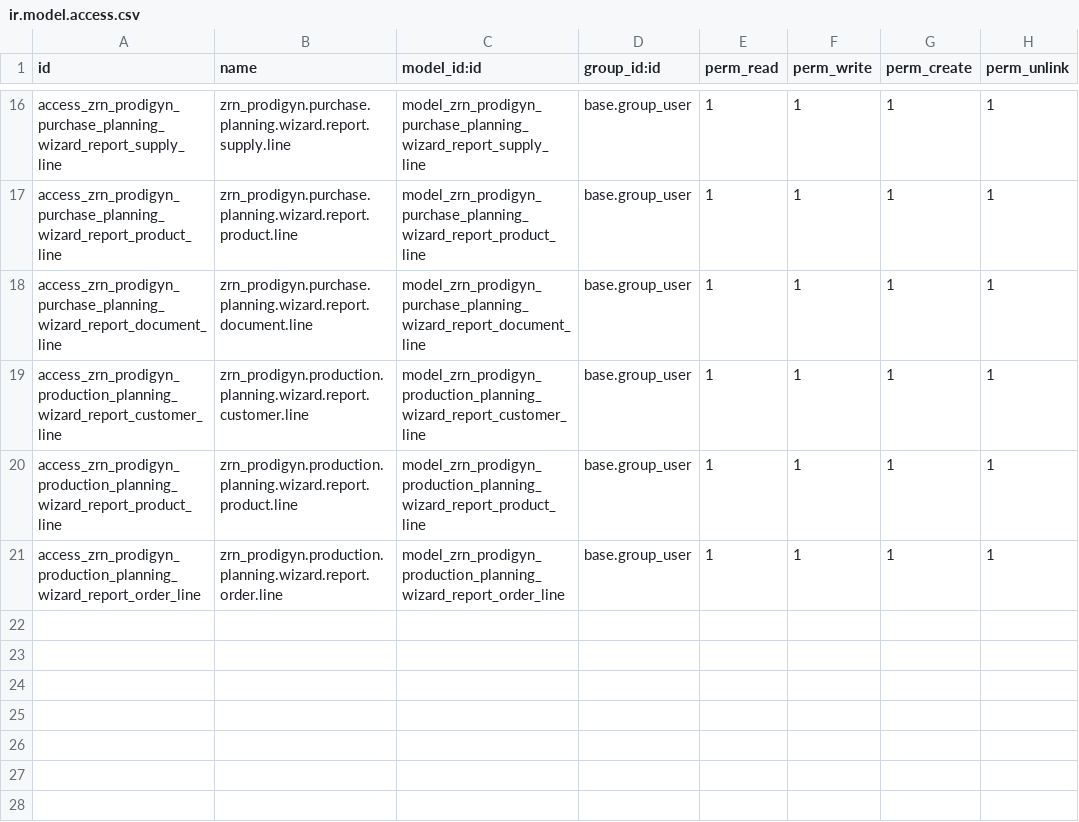
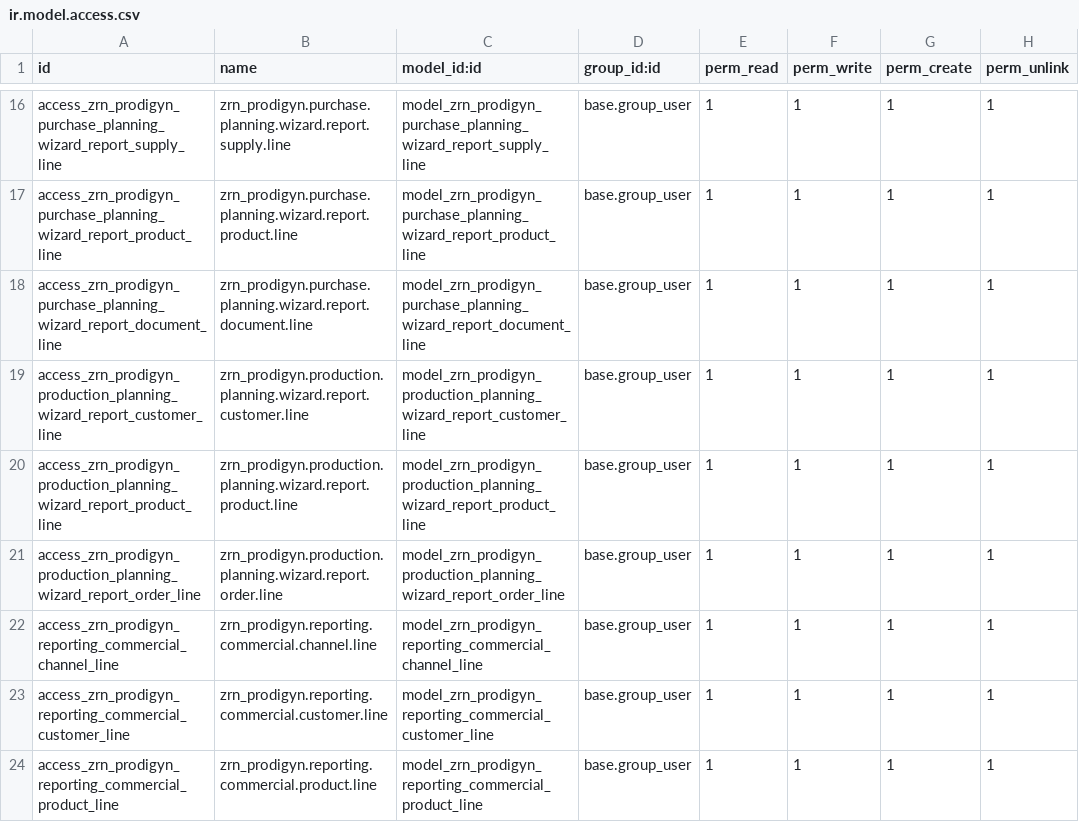
Before and after one commit to zoraendev/zoi.addons, a CSV file: zrn_prodigyn/security/ir.model.access.csv, drawn as a sheet; only a part is shown, gaps mark what is left out.

```diff
--- a/zrn_prodigyn/security/ir.model.access.csv
+++ b/zrn_prodigyn/security/ir.model.access.csv
@@ -21 +21,4 @@ access_zrn_prodigyn_production_planning_wizard_report_product_line,zrn_prodigyn.
 access_zrn_prodigyn_production_planning_wizard_report_order_line,zrn_prodigyn.production.planning.wizard.report.order.line,model_zrn_prodigyn_production_planning_wizard_report_order_line,base.group_user,1,1,1,1
+access_zrn_prodigyn_reporting_commercial_channel_line,zrn_prodigyn.reporting.commercial.channel.line,model_zrn_prodigyn_reporting_commercial_channel_line,base.group_user,1,1,1,1
+access_zrn_prodigyn_reporting_commercial_customer_line,zrn_prodigyn.reporting.commercial.customer.line,model_zrn_prodigyn_reporting_commercial_customer_line,base.group_user,1,1,1,1
+access_zrn_prodigyn_reporting_commercial_product_line,zrn_prodigyn.reporting.commercial.product.line,model_zrn_prodigyn_reporting_commercial_product_line,base.group_user,1,1,1,1
```
Also changed, not shown: 4 other files.
